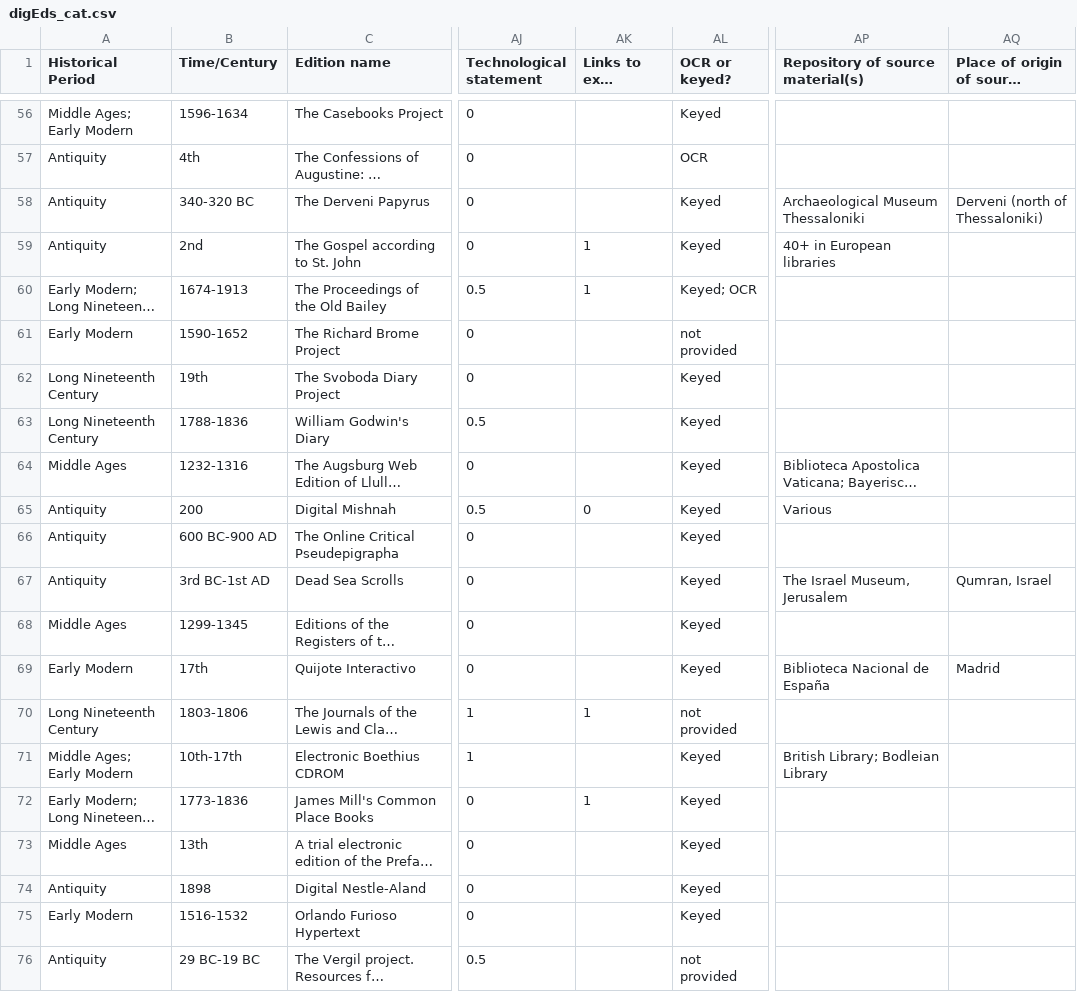
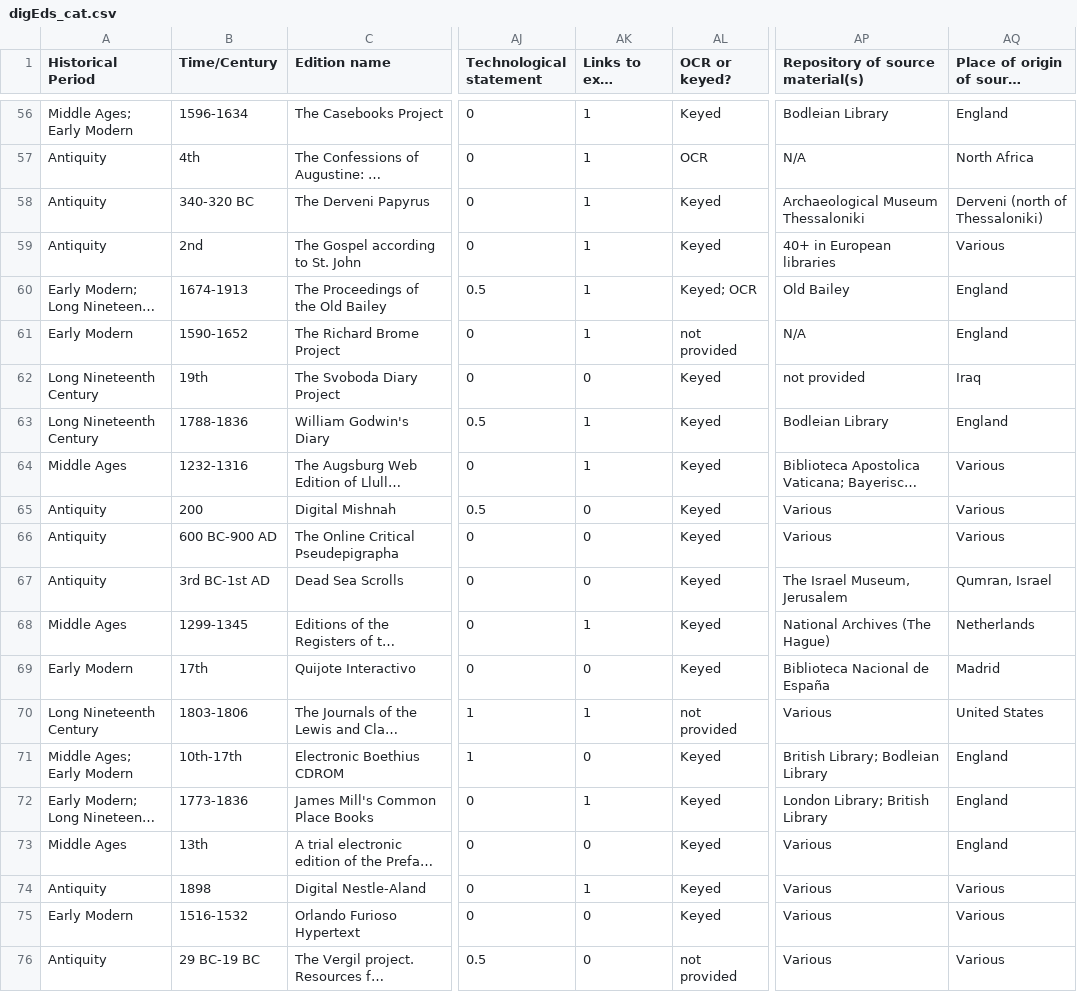
Before and after one commit to gfranzini/digEds_cat, a CSV file: digEds_cat.csv, drawn as a sheet; only a part is shown, gaps mark what is left out; long unchanged cells end in …; the diff covers the shown part only; the diff names each change by its address in the sheet, - before the commit and + after, or states it on an @@ line.

```diff
--- a/digEds_cat.csv
+++ b/digEds_cat.csv
-AK56:AK58 (Links to ext. resources): (empty)
+AK56:AK58 (Links to ext. resources): 1
-AP56 (Repository of source material(s)): (empty)
+AP56 (Repository of source material(s)): Bodleian Library
-AQ56: (empty)
+AQ56: England
-AP57 (Repository of source material(s)): (empty)
+AP57 (Repository of source material(s)): N/A
-AQ57: (empty)
+AQ57: North Africa
-AQ59: (empty)
+AQ59: Various
-AP60 (Repository of source material(s)): (empty)
+AP60 (Repository of source material(s)): Old Bailey
-AQ60:AQ61: (empty)
+AQ60:AQ61: England
-AK61 (Links to ext. resources): (empty)
+AK61 (Links to ext. resources): 1
-AP61 (Repository of source material(s)): (empty)
+AP61 (Repository of source material(s)): N/A
-AK62 (Links to ext. resources): (empty)
+AK62 (Links to ext. resources): 0
-AP62 (Repository of source material(s)): (empty)
+AP62 (Repository of source material(s)): not provided
-AQ62: (empty)
+AQ62: Iraq
-AK63:AK64 (Links to ext. resources): (empty)
+AK63:AK64 (Links to ext. resources): 1
-AP63 (Repository of source material(s)): (empty)
+AP63 (Repository of source material(s)): Bodleian Library
-AQ63: (empty)
+AQ63: England
-AQ64:AQ66: (empty)
+AQ64:AQ66: Various
-AK66:AK67 (Links to ext. resources): (empty)
+AK66:AK67 (Links to ext. resources): 0
-AP66 (Repository of source material(s)): (empty)
+AP66 (Repository of source material(s)): Various
-AK68 (Links to ext. resources): (empty)
+AK68 (Links to ext. resources): 1
-AP68 (Repository of source material(s)): (empty)
+AP68 (Repository of source material(s)): National Archives (The Hague)
-AQ68: (empty)
+AQ68: Netherlands
-AK69 (Links to ext. resources): (empty)
+AK69 (Links to ext. resources): 0
-AP70 (Repository of source material(s)): (empty)
+AP70 (Repository of source material(s)): Various
-AQ70: (empty)
+AQ70: United States
-AK71 (Links to ext. resources): (empty)
+AK71 (Links to ext. resources): 0
-AQ71:AQ73: (empty)
+AQ71:AQ73: England
-AP72 (Repository of source material(s)): (empty)
+AP72 (Repository of source material(s)): London Library; British Library
-AK73 (Links to ext. resources): (empty)
+AK73 (Links to ext. resources): 0
-AP73:AP76 (Repository of source material(s)): (empty)
+AP73:AP76 (Repository of source material(s)): Various
-AK74 (Links to ext. resources): (empty)
+AK74 (Links to ext. resources): 1
-AQ74:AQ76: (empty)
+AQ74:AQ76: Various
-AK75:AK76 (Links to ext. resources): (empty)
+AK75:AK76 (Links to ext. resources): 0
```
Also changed, not shown: 134 edited cells elsewhere in this file.
